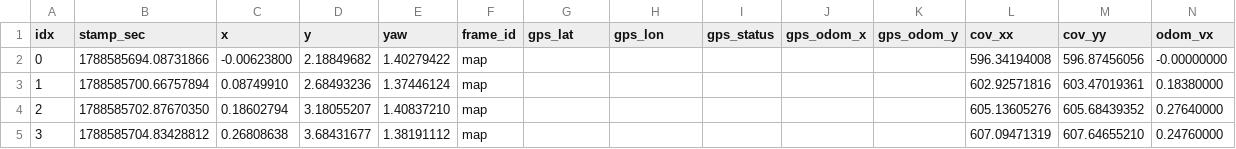
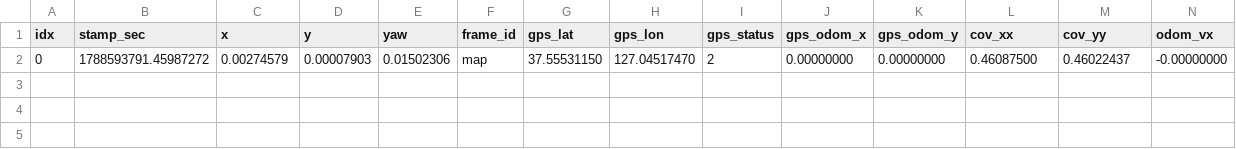
Before and after one commit to qndks11/HYPER, a CSV file: src/planning/hyper_waypoint/waypoints/real.csv, drawn as a sheet; only a part is shown; removed rows and columns are numbered as before the commit, all else as after; rows hold the shown columns only; the diff names each change by its address in the sheet, - before the commit and + after, or states it on an @@ line.

```diff
--- a/src/planning/hyper_waypoint/waypoints/real.csv
+++ b/src/planning/hyper_waypoint/waypoints/real.csv
-row 2: 0 | 1788585694.08731866 | -0.00623800 | 2.18849682 | 1.40279422 | map |  |  |  |  |  | 596.34194008 | 596.87456056 | -0.00000000
-row 3: 1 | 1788585700.66757894 | 0.08749910 | 2.68493236 | 1.37446124 | map |  |  |  |  |  | 602.92571816 | 603.47019361 | 0.18380000
-row 4: 2 | 1788585702.87670350 | 0.18602794 | 3.18055207 | 1.40837210 | map |  |  |  |  |  | 605.13605276 | 605.68439352 | 0.27640000
-row 5: 3 | 1788585704.83428812 | 0.26808638 | 3.68431677 | 1.38191112 | map |  |  |  |  |  | 607.09471319 | 607.64655210 | 0.24760000
+row 2: 0 | 1788593791.45987272 | 0.00274579 | 0.00007903 | 0.01502306 | map | 37.55531150 | 127.04517470 | 2 | 0.00000000 | 0.00000000 | 0.46087500 | 0.46022437 | -0.00000000
```
Also changed, not shown: 8 other files.
